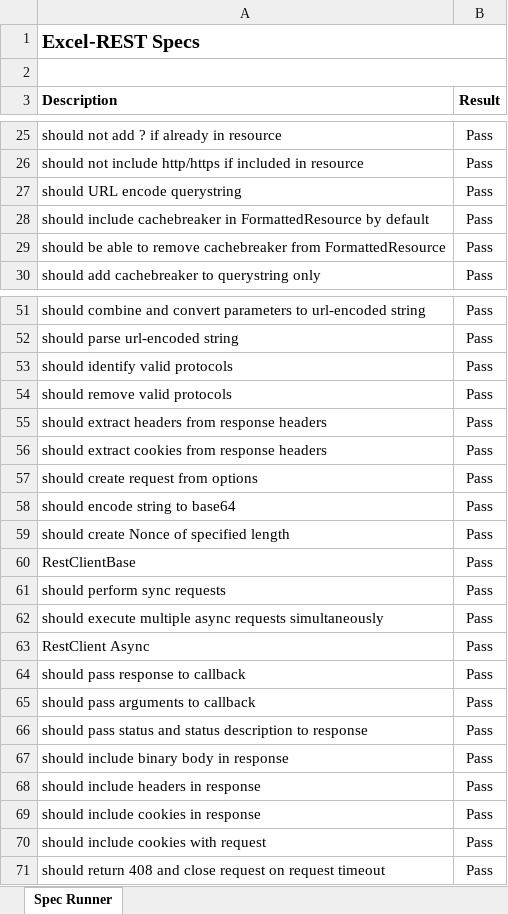
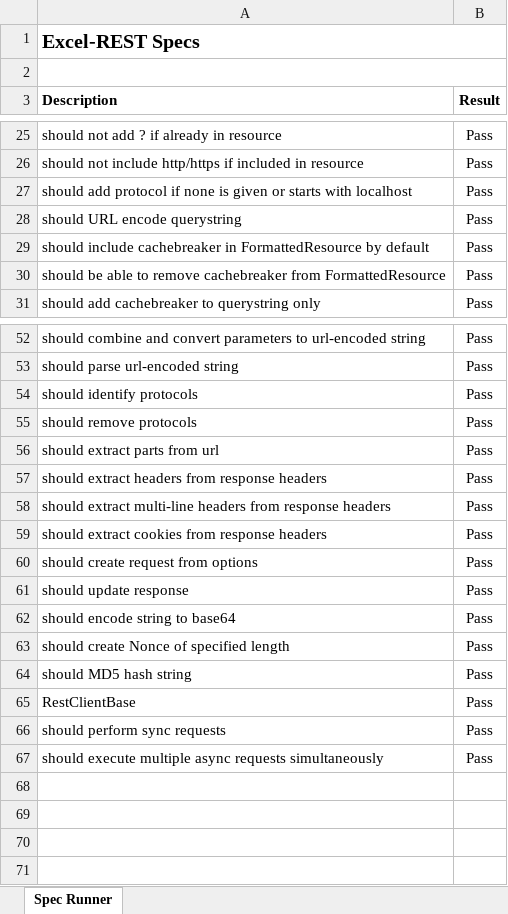
Before and after one commit to VBA-tools/VBA-Web, an Excel workbook: specs/Excel-REST - Specs.xlsm, sheet Spec Runner, drawn as a sheet; only a part is shown, gaps mark what is left out; values as stored, in another font and other column widths than the file's, no borders; charts and pictures and conditional formats not drawn; removed rows and columns are numbered as before the commit, all else as after; the diff names each change by its address in the sheet, - before the commit and + after, or states it on an @@ line.

Commit message:
Add Digest Authenticator and Helpers
- Digest Authenticator
- UrlParts Helper
- MD5 Helper
- Update ExtractHeaders
- UpdateResponse Helper

```diff
--- a/specs/Excel-REST - Specs.xlsm (sheet Spec Runner)
+++ b/specs/Excel-REST - Specs.xlsm (sheet Spec Runner)
+row 27: should add protocol if none is given or starts with localhost | Pass
-A54 (Description): should identify valid protocols
+A54 (Description): should identify protocols
-A55 (Description): should remove valid protocols
+A55 (Description): should remove protocols
+row 56: should extract parts from url | Pass
+row 58: should extract multi-line headers from response headers | Pass
+row 61: should update response | Pass
+row 64: should MD5 hash string | Pass
-row 63: RestClient Async | Pass
-row 64: should pass response to callback | Pass
-row 65: should pass arguments to callback | Pass
-row 66: should pass status and status description to response | Pass
-row 67: should include binary body in response | Pass
-row 68: should include headers in response | Pass
-row 69: should include cookies in response | Pass
-row 70: should include cookies with request | Pass
-row 71: should return 408 and close request on request timeout | Pass
```
Also changed, not shown: 8 other files.
